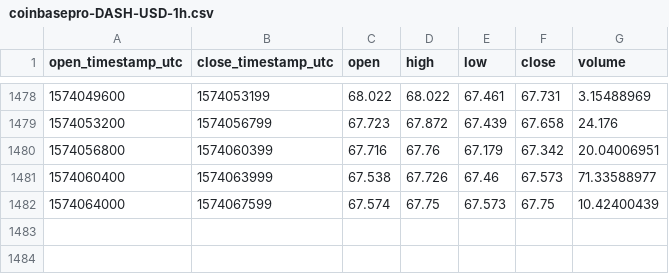
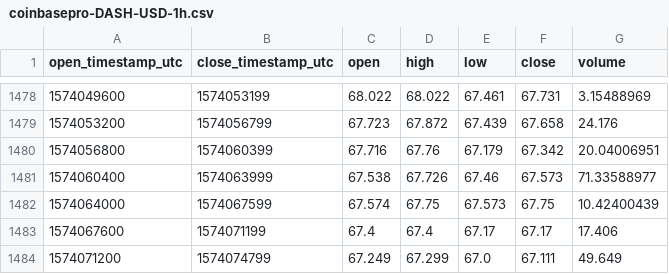
Before and after one commit to cryptobigbro/coinbasepro-DASH-USD, a CSV file: coinbasepro-DASH-USD-1h.csv, drawn as a sheet; only a part is shown, gaps mark what is left out.

Commit message:
Update OHLCV data.

```diff
--- a/coinbasepro-DASH-USD-1h.csv
+++ b/coinbasepro-DASH-USD-1h.csv
@@ -1482 +1482,3 @@ open_timestamp_utc,close_timestamp_utc,open,high,low,close,volume
 1574064000,1574067599,67.574,67.75,67.573,67.75,10.42400439
+1574067600,1574071199,67.4,67.4,67.17,67.17,17.406
+1574071200,1574074799,67.249,67.299,67.0,67.111,49.649
```
Also changed, not shown: 1 other file.
